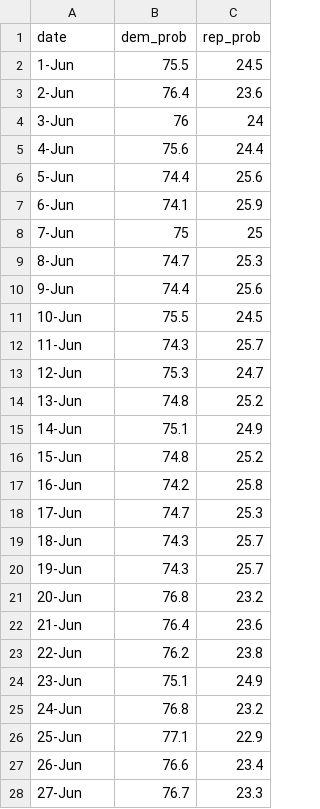
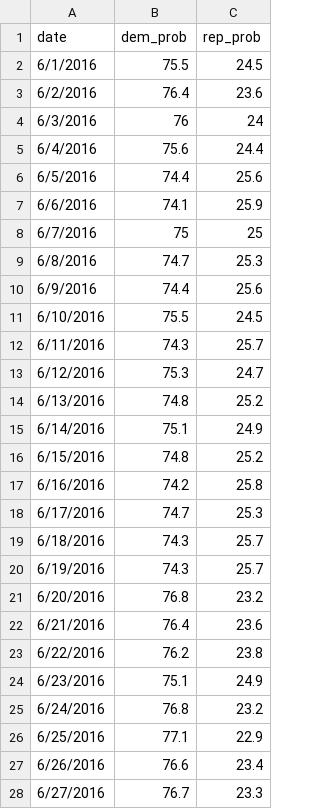
Before and after one commit to elliottevans/election-forecasts, a CSV file: forecasts/national_forecasts.csv, drawn as a sheet; only a part is shown; the diff covers the shown part only.

```diff
--- a/forecasts/national_forecasts.csv
+++ b/forecasts/national_forecasts.csv
@@ -1,28 +1,28 @@
 date,dem_prob,rep_prob
-1-Jun,75.5,24.5
-2-Jun,76.4,23.6
-3-Jun,76,24
-4-Jun,75.6,24.4
-5-Jun,74.4,25.6
-6-Jun,74.1,25.9
-7-Jun,75,25
-8-Jun,74.7,25.3
-9-Jun,74.4,25.6
-10-Jun,75.5,24.5
-11-Jun,74.3,25.7
-12-Jun,75.3,24.7
-13-Jun,74.8,25.2
-14-Jun,75.1,24.9
-15-Jun,74.8,25.2
-16-Jun,74.2,25.8
-17-Jun,74.7,25.3
-18-Jun,74.3,25.7
-19-Jun,74.3,25.7
-20-Jun,76.8,23.2
-21-Jun,76.4,23.6
-22-Jun,76.2,23.8
-23-Jun,75.1,24.9
-24-Jun,76.8,23.2
-25-Jun,77.1,22.9
-26-Jun,76.6,23.4
-27-Jun,76.7,23.3
+6/1/2016,75.5,24.5
+6/2/2016,76.4,23.6
+6/3/2016,76,24
+6/4/2016,75.6,24.4
+6/5/2016,74.4,25.6
+6/6/2016,74.1,25.9
+6/7/2016,75,25
+6/8/2016,74.7,25.3
+6/9/2016,74.4,25.6
+6/10/2016,75.5,24.5
+6/11/2016,74.3,25.7
+6/12/2016,75.3,24.7
+6/13/2016,74.8,25.2
+6/14/2016,75.1,24.9
+6/15/2016,74.8,25.2
+6/16/2016,74.2,25.8
+6/17/2016,74.7,25.3
+6/18/2016,74.3,25.7
+6/19/2016,74.3,25.7
+6/20/2016,76.8,23.2
+6/21/2016,76.4,23.6
+6/22/2016,76.2,23.8
+6/23/2016,75.1,24.9
+6/24/2016,76.8,23.2
+6/25/2016,77.1,22.9
+6/26/2016,76.6,23.4
+6/27/2016,76.7,23.3
```
Also changed, not shown: 5 added rows, 5 removed rows and 39 edited cells elsewhere in this file, polls/polls_2016.csv, polls/polls_total.csv, 14 other files.
